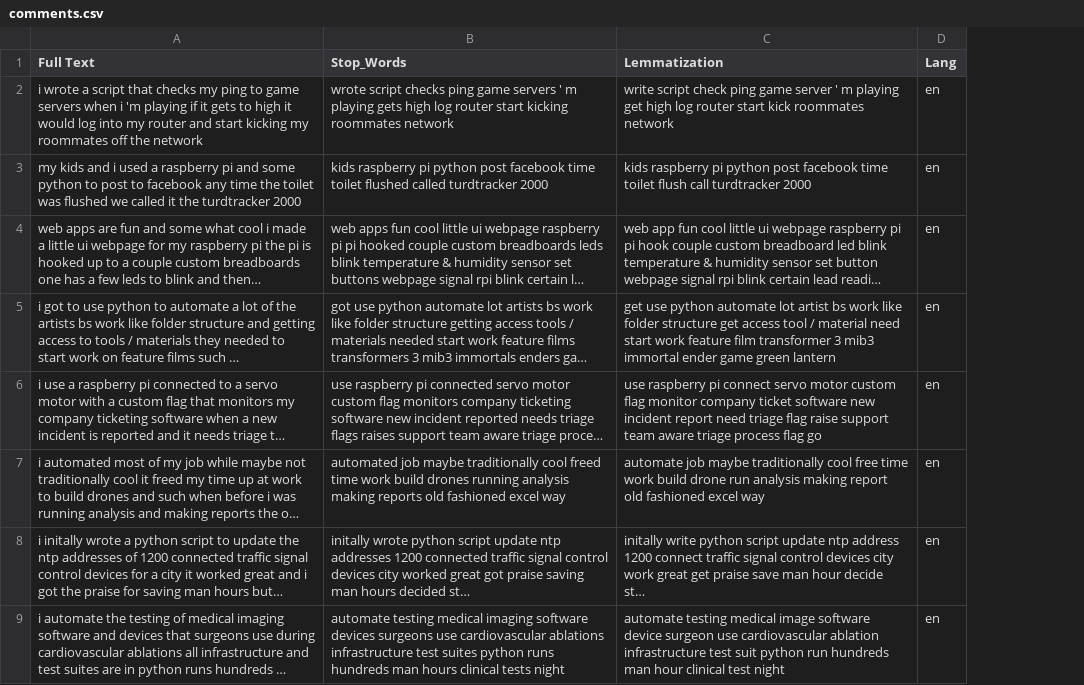
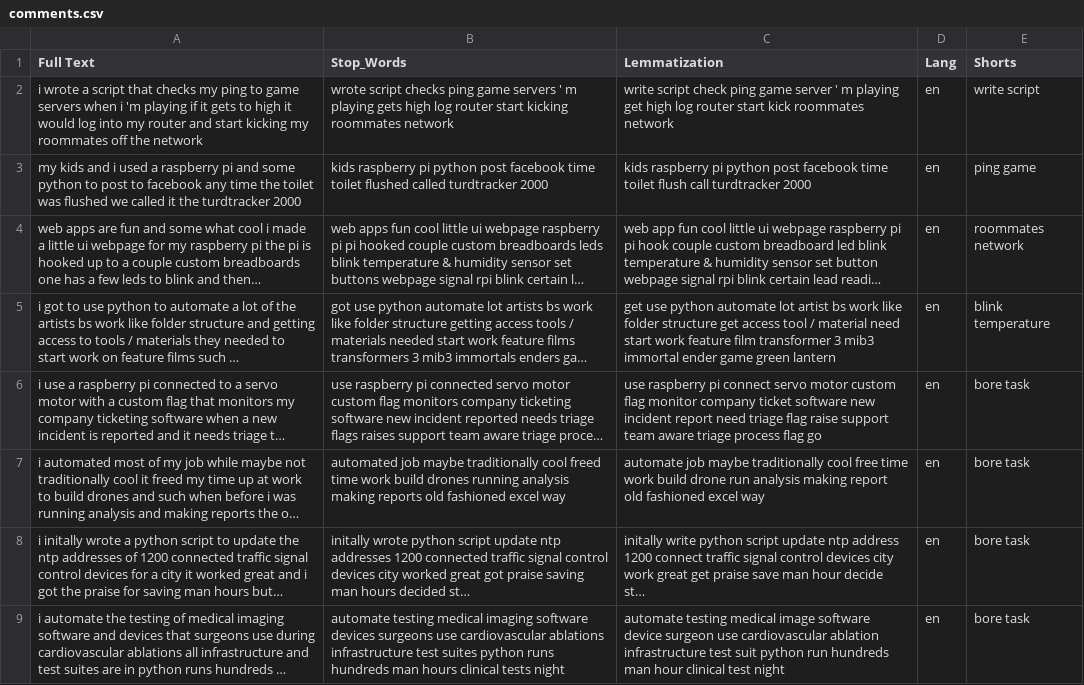
Before and after one commit to Dajnowicz/Reddit-Automation-Comments, a CSV file: comments.csv, drawn as a sheet; only a part is shown; long unchanged cells end in …; the diff names each change by its address in the sheet, - before the commit and + after, or states it on an @@ line.

Commit message:
Update

```diff
--- a/comments.csv
+++ b/comments.csv
+column E (Shorts), rows 2-9: write script | ping game | roommates network | blink temperature | bore task | bore task | bore task | bore task
```
